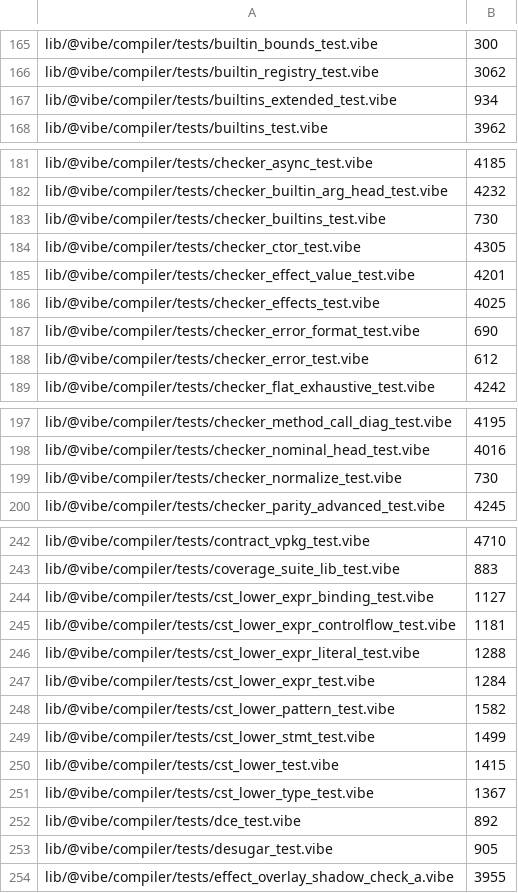
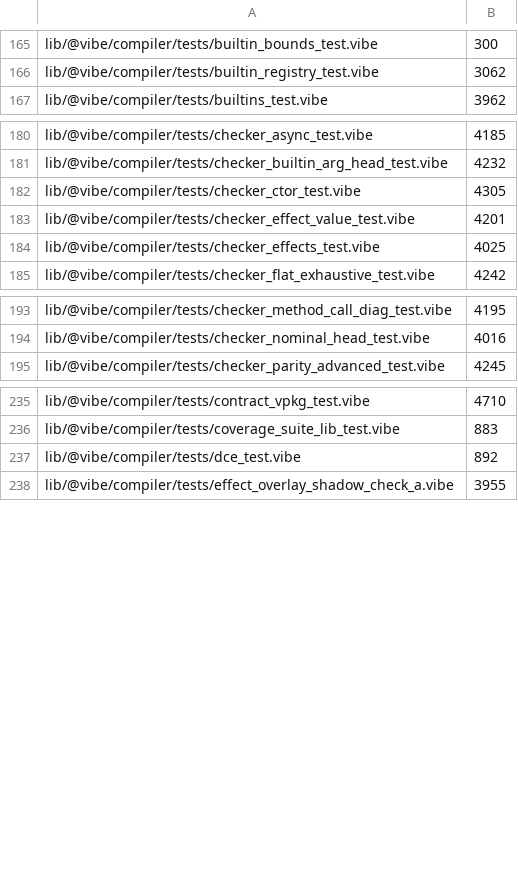
Before and after one commit to mizchi/vibe-lang, a TSV file: scripts/unit_test_weights.tsv, drawn as a sheet; only a part is shown, gaps mark what is left out; the diff covers the shown part only.

```diff
--- a/scripts/unit_test_weights.tsv
+++ b/scripts/unit_test_weights.tsv
@@ -166,3 +166,2 @@ lib/@vibe/compiler/tests/builtin_bounds_test.vibe	300
 lib/@vibe/compiler/tests/builtin_registry_test.vibe	3062
-lib/@vibe/compiler/tests/builtins_extended_test.vibe	934
 lib/@vibe/compiler/tests/builtins_test.vibe	3962
@@ -182,3 +181,2 @@ lib/@vibe/compiler/tests/checker_async_test.vibe	4185
 lib/@vibe/compiler/tests/checker_builtin_arg_head_test.vibe	4232
-lib/@vibe/compiler/tests/checker_builtins_test.vibe	730
 lib/@vibe/compiler/tests/checker_ctor_test.vibe	4305
@@ -186,4 +184,2 @@ lib/@vibe/compiler/tests/checker_effect_value_test.vibe	4201
 lib/@vibe/compiler/tests/checker_effects_test.vibe	4025
-lib/@vibe/compiler/tests/checker_error_format_test.vibe	690
-lib/@vibe/compiler/tests/checker_error_test.vibe	612
 lib/@vibe/compiler/tests/checker_flat_exhaustive_test.vibe	4242
@@ -198,3 +194,2 @@ lib/@vibe/compiler/tests/checker_method_call_diag_test.vibe	4195
 lib/@vibe/compiler/tests/checker_nominal_head_test.vibe	4016
-lib/@vibe/compiler/tests/checker_normalize_test.vibe	730
 lib/@vibe/compiler/tests/checker_parity_advanced_test.vibe	4245
@@ -243,12 +236,3 @@ lib/@vibe/compiler/tests/contract_vpkg_test.vibe	4710
 lib/@vibe/compiler/tests/coverage_suite_lib_test.vibe	883
-lib/@vibe/compiler/tests/cst_lower_expr_binding_test.vibe	1127
-lib/@vibe/compiler/tests/cst_lower_expr_controlflow_test.vibe	1181
-lib/@vibe/compiler/tests/cst_lower_expr_literal_test.vibe	1288
-lib/@vibe/compiler/tests/cst_lower_expr_test.vibe	1284
-lib/@vibe/compiler/tests/cst_lower_pattern_test.vibe	1582
-lib/@vibe/compiler/tests/cst_lower_stmt_test.vibe	1499
-lib/@vibe/compiler/tests/cst_lower_test.vibe	1415
-lib/@vibe/compiler/tests/cst_lower_type_test.vibe	1367
 lib/@vibe/compiler/tests/dce_test.vibe	892
-lib/@vibe/compiler/tests/desugar_test.vibe	905
 lib/@vibe/compiler/tests/effect_overlay_shadow_check_a.vibe	3955
```
Also changed, not shown: 3 removed rows elsewhere in this file, 40 other files.
